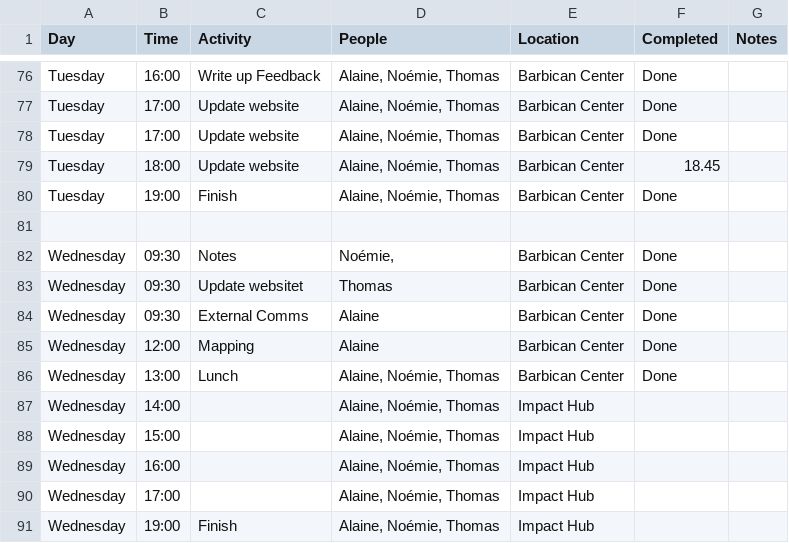
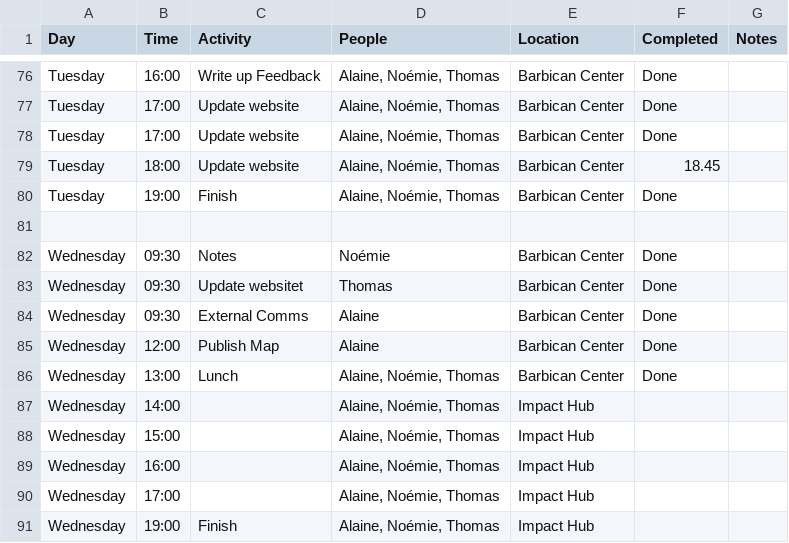
Before and after one commit to dtc-innovation/mind-the-gaps, a CSV file: _data/timeplanner.csv, drawn as a sheet; only a part is shown, gaps mark what is left out.

Commit message:
Update timeplanner.csv

```diff
--- a/_data/timeplanner.csv
+++ b/_data/timeplanner.csv
@@ -81,6 +81,6 @@
 ,,,,,,
-"Wednesday","09:30","Notes","Noémie,","Barbican Center","Done",
+"Wednesday","09:30","Notes","Noémie","Barbican Center","Done",
 "Wednesday","09:30","Update websitet","Thomas","Barbican Center","Done",
 "Wednesday","09:30","External Comms","Alaine","Barbican Center","Done",
-"Wednesday","12:00","Mapping","Alaine","Barbican Center","Done",
+"Wednesday","12:00","Publish Map","Alaine","Barbican Center","Done",
 "Wednesday","13:00","Lunch","Alaine, Noémie, Thomas","Barbican Center","Done",
```
